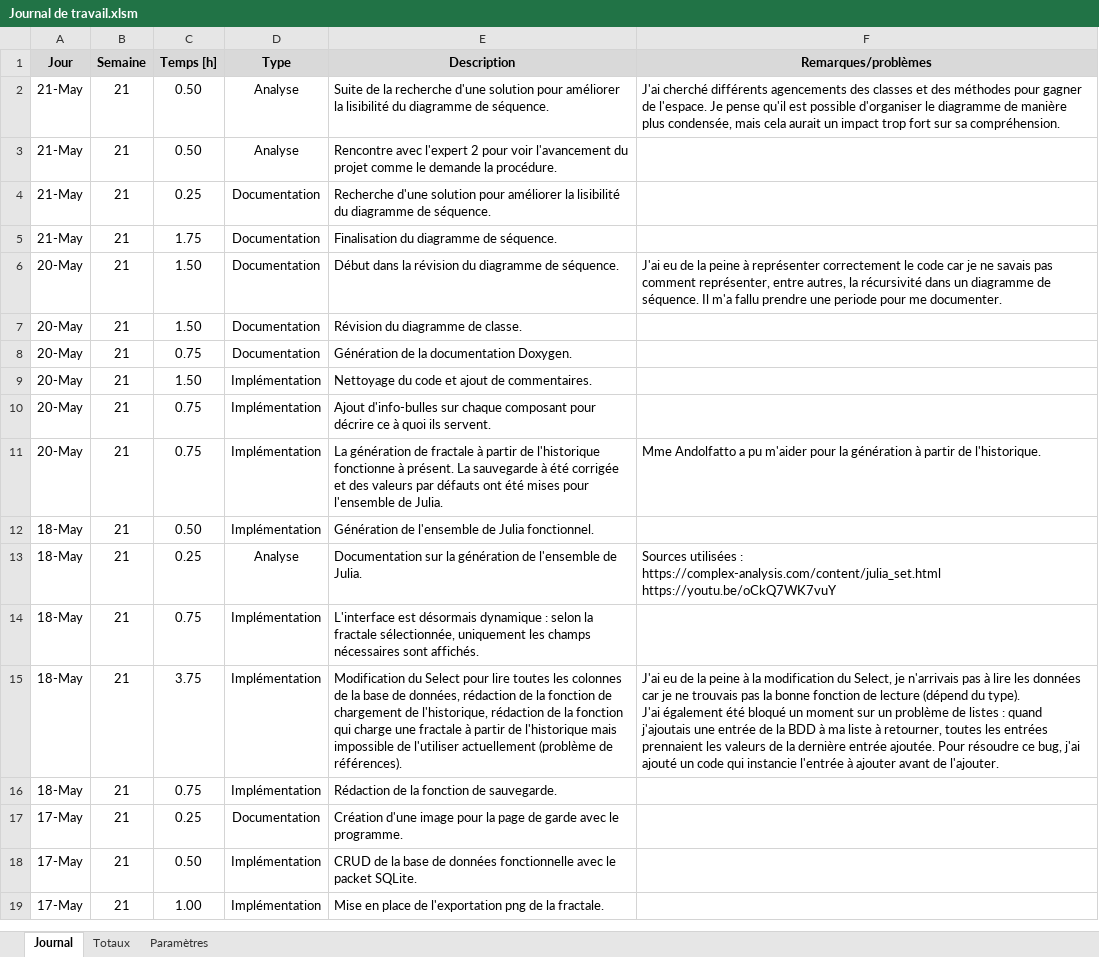
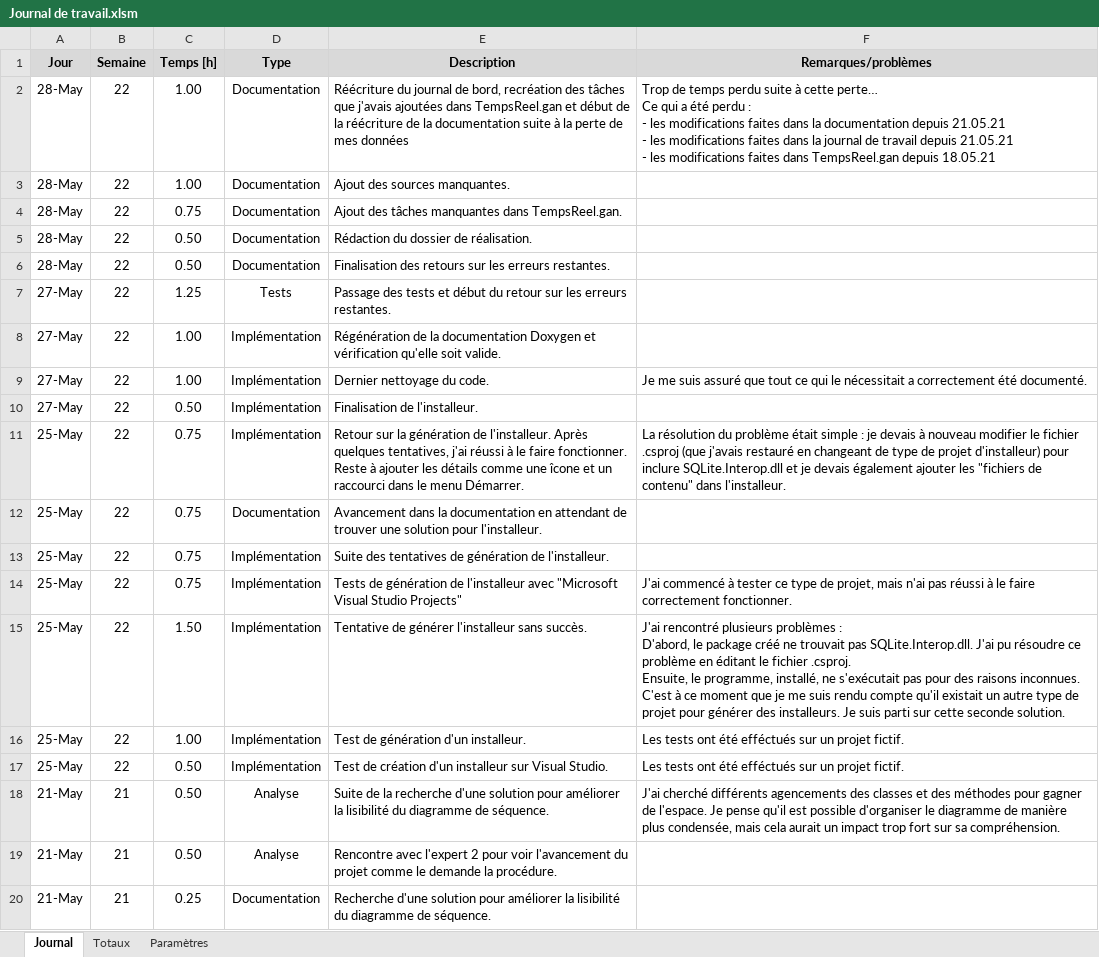
Before and after one commit to JonasHau/TPI-GenerationImageFractale, an Excel workbook: Documentation/Journal de travail.xlsm, sheet Journal, drawn as a sheet; only a part is shown; the shorter side is filled out with more unchanged rows; values as stored, in another font and other column widths than the file's, no borders; charts and pictures not drawn; ↵ is a line break in a cell; the diff names each change by its address in the sheet, - before the commit and + after, or states it on an @@ line.

Commit message:
Documentation, journal de travail et TempsReel en l'état

```diff
--- a/Documentation/Journal de travail.xlsm (sheet Journal)
+++ b/Documentation/Journal de travail.xlsm (sheet Journal)
+row 2: 28-May | 22 | 1.00 | Documentation | Réécriture du journal de bord, recréation des tâches que j'avais ajoutées dans TempsReel.gan et début de la réécriture de la documentation suite à la perte de mes données | Trop de temps perdu suite à cette perte… ↵ Ce qui a été perdu : ↵ - les modifications faites dans la documentation depuis 21.05.21 ↵ - les modifications faites dans la journal de travail depuis 21.05.21 ↵ - les modifications faites dans TempsReel.gan depuis 18.05.21
+row 3: 28-May | 22 | 1.00 | Documentation | Ajout des sources manquantes.
+row 4: 28-May | 22 | 0.75 | Documentation | Ajout des tâches manquantes dans TempsReel.gan.
+row 5: 28-May | 22 | 0.50 | Documentation | Rédaction du dossier de réalisation.
+row 6: 28-May | 22 | 0.50 | Documentation | Finalisation des retours sur les erreurs restantes.
+row 7: 27-May | 22 | 1.25 | Tests | Passage des tests et début du retour sur les erreurs restantes.
+row 8: 27-May | 22 | 1.00 | Implémentation | Régénération de la documentation Doxygen et vérification qu'elle soit valide.
+row 9: 27-May | 22 | 1.00 | Implémentation | Dernier nettoyage du code. | Je me suis assuré que tout ce qui le nécessitait a correctement été documenté.
+row 10: 27-May | 22 | 0.50 | Implémentation | Finalisation de l'installeur.
+row 11: 25-May | 22 | 0.75 | Implémentation | Retour sur la génération de l'installeur. Après quelques tentatives, j'ai réussi à le faire fonctionner. ↵ Reste à ajouter les détails comme une îcone et un raccourci dans le menu Démarrer. | La résolution du problème était simple : je devais à nouveau modifier le fichier .csproj (que j'avais restauré en changeant de type de projet d'installeur) pour inclure SQLite.Interop.dll et je devais également ajouter les "fichiers de contenu" dans l'installeur.
+row 12: 25-May | 22 | 0.75 | Documentation | Avancement dans la documentation en attendant de trouver une solution pour l'installeur.
+row 13: 25-May | 22 | 0.75 | Implémentation | Suite des tentatives de génération de l'installeur.
+row 14: 25-May | 22 | 0.75 | Implémentation | Tests de génération de l'installeur avec "Microsoft Visual Studio Projects" | J'ai commencé à tester ce type de projet, mais n'ai pas réussi à le faire correctement fonctionner.
+row 15: 25-May | 22 | 1.50 | Implémentation | Tentative de générer l'installeur sans succès. | J'ai rencontré plusieurs problèmes : ↵ D'abord, le package créé ne trouvait pas SQLite.Interop.dll. J'ai pu résoudre ce problème en éditant le fichier .csproj. ↵ Ensuite, le programme, installé, ne s'exécutait pas pour des raisons inconnues. C'est à ce moment que je me suis rendu compte qu'il existait un autre type de projet pour générer des installeurs. Je suis parti sur cette seconde solution.
+row 16: 25-May | 22 | 1.00 | Implémentation | Test de génération d'un installeur. | Les tests ont été efféctués sur un projet fictif.
+row 17: 25-May | 22 | 0.50 | Implémentation | Test de création d'un installeur sur Visual Studio. | Les tests ont été efféctués sur un projet fictif.
```
Also changed, not shown: sheet Totaux, 2 other files.
